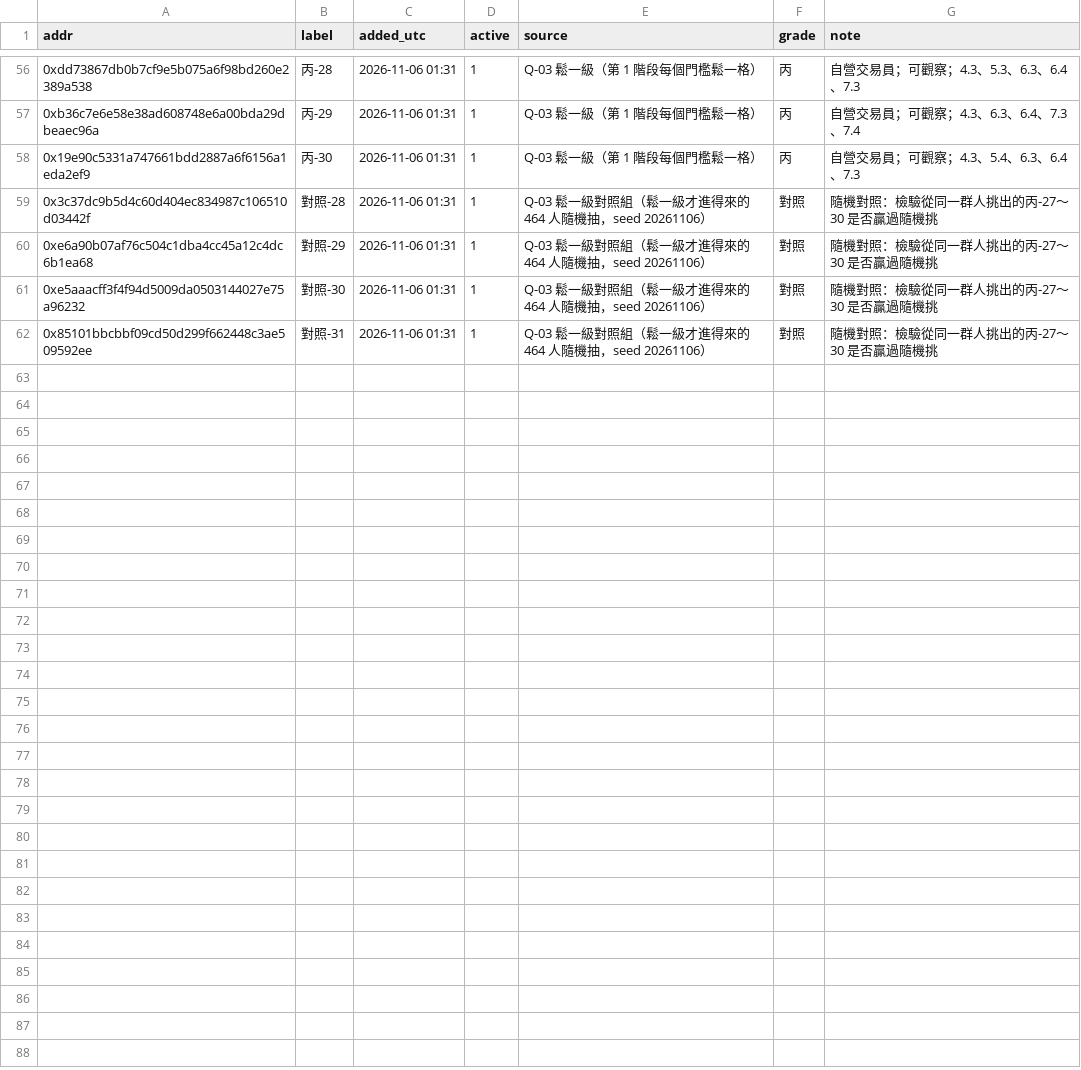
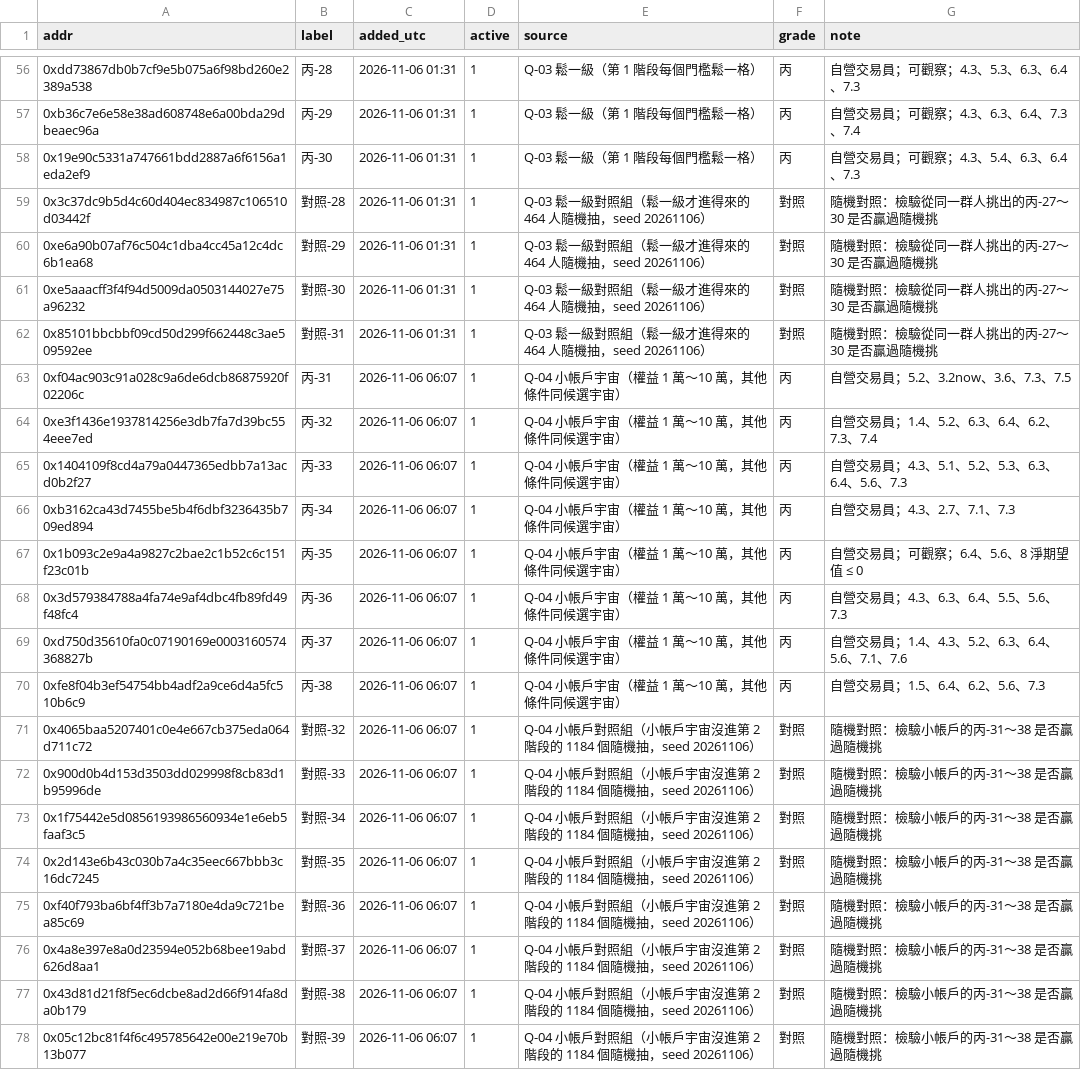
Before and after one commit to ziyaoyan1229-debug/coin-app, a CSV file: tracker/watchlist.csv, drawn as a sheet; only a part is shown, gaps mark what is left out; the diff names each change by its address in the sheet, - before the commit and + after, or states it on an @@ line.

```diff
--- a/tracker/watchlist.csv
+++ b/tracker/watchlist.csv
+row 63: 0xf04ac903c91a028c9a6de6dcb86875920f02206c | 丙-31 | 2026-11-06 06:07 | 1 | Q-04 小帳戶宇宙（權益 1 萬～10 萬，其他條件同候選宇宙） | 丙 | 自營交易員；5.2、3.2now、3.6、7.3、7.5
+row 64: 0xe3f1436e1937814256e3db7fa7d39bc554eee7ed | 丙-32 | 2026-11-06 06:07 | 1 | Q-04 小帳戶宇宙（權益 1 萬～10 萬，其他條件同候選宇宙） | 丙 | 自營交易員；1.4、5.2、6.3、6.4、6.2、7.3、7.4
+row 65: 0x1404109f8cd4a79a0447365edbb7a13acd0b2f27 | 丙-33 | 2026-11-06 06:07 | 1 | Q-04 小帳戶宇宙（權益 1 萬～10 萬，其他條件同候選宇宙） | 丙 | 自營交易員；4.3、5.1、5.2、5.3、6.3、6.4、5.6、7.3
+row 66: 0xb3162ca43d7455be5b4f6dbf3236435b709ed894 | 丙-34 | 2026-11-06 06:07 | 1 | Q-04 小帳戶宇宙（權益 1 萬～10 萬，其他條件同候選宇宙） | 丙 | 自營交易員；4.3、2.7、7.1、7.3
+row 67: 0x1b093c2e9a4a9827c2bae2c1b52c6c151f23c01b | 丙-35 | 2026-11-06 06:07 | 1 | Q-04 小帳戶宇宙（權益 1 萬～10 萬，其他條件同候選宇宙） | 丙 | 自營交易員；可觀察；6.4、5.6、8 淨期望值 ≤ 0
+row 68: 0x3d579384788a4fa74e9af4dbc4fb89fd49f48fc4 | 丙-36 | 2026-11-06 06:07 | 1 | Q-04 小帳戶宇宙（權益 1 萬～10 萬，其他條件同候選宇宙） | 丙 | 自營交易員；4.3、6.3、6.4、5.5、5.6、7.3
+row 69: 0xd750d35610fa0c07190169e0003160574368827b | 丙-37 | 2026-11-06 06:07 | 1 | Q-04 小帳戶宇宙（權益 1 萬～10 萬，其他條件同候選宇宙） | 丙 | 自營交易員；1.4、4.3、5.2、6.3、6.4、5.6、7.1、7.6
+row 70: 0xfe8f04b3ef54754bb4adf2a9ce6d4a5fc510b6c9 | 丙-38 | 2026-11-06 06:07 | 1 | Q-04 小帳戶宇宙（權益 1 萬～10 萬，其他條件同候選宇宙） | 丙 | 自營交易員；1.5、6.4、6.2、5.6、7.3
+row 71: 0x4065baa5207401c0e4e667cb375eda064d711c72 | 對照-32 | 2026-11-06 06:07 | 1 | Q-04 小帳戶對照組（小帳戶宇宙沒進第 2 階段的 1184 個隨機抽，seed 20261106） | 對照 | 隨機對照：檢驗小帳戶的丙-31～38 是否贏過隨機挑
+row 72: 0x900d0b4d153d3503dd029998f8cb83d1b95996de | 對照-33 | 2026-11-06 06:07 | 1 | Q-04 小帳戶對照組（小帳戶宇宙沒進第 2 階段的 1184 個隨機抽，seed 20261106） | 對照 | 隨機對照：檢驗小帳戶的丙-31～38 是否贏過隨機挑
+row 73: 0x1f75442e5d0856193986560934e1e6eb5faaf3c5 | 對照-34 | 2026-11-06 06:07 | 1 | Q-04 小帳戶對照組（小帳戶宇宙沒進第 2 階段的 1184 個隨機抽，seed 20261106） | 對照 | 隨機對照：檢驗小帳戶的丙-31～38 是否贏過隨機挑
+row 74: 0x2d143e6b43c030b7a4c35eec667bbb3c16dc7245 | 對照-35 | 2026-11-06 06:07 | 1 | Q-04 小帳戶對照組（小帳戶宇宙沒進第 2 階段的 1184 個隨機抽，seed 20261106） | 對照 | 隨機對照：檢驗小帳戶的丙-31～38 是否贏過隨機挑
+row 75: 0xf40f793ba6bf4ff3b7a7180e4da9c721bea85c69 | 對照-36 | 2026-11-06 06:07 | 1 | Q-04 小帳戶對照組（小帳戶宇宙沒進第 2 階段的 1184 個隨機抽，seed 20261106） | 對照 | 隨機對照：檢驗小帳戶的丙-31～38 是否贏過隨機挑
+row 76: 0x4a8e397e8a0d23594e052b68bee19abd626d8aa1 | 對照-37 | 2026-11-06 06:07 | 1 | Q-04 小帳戶對照組（小帳戶宇宙沒進第 2 階段的 1184 個隨機抽，seed 20261106） | 對照 | 隨機對照：檢驗小帳戶的丙-31～38 是否贏過隨機挑
+row 77: 0x43d81d21f8f5ec6dcbe8ad2d66f914fa8da0b179 | 對照-38 | 2026-11-06 06:07 | 1 | Q-04 小帳戶對照組（小帳戶宇宙沒進第 2 階段的 1184 個隨機抽，seed 20261106） | 對照 | 隨機對照：檢驗小帳戶的丙-31～38 是否贏過隨機挑
+row 78: 0x05c12bc81f4f6c495785642e00e219e70b13b077 | 對照-39 | 2026-11-06 06:07 | 1 | Q-04 小帳戶對照組（小帳戶宇宙沒進第 2 階段的 1184 個隨機抽，seed 20261106） | 對照 | 隨機對照：檢驗小帳戶的丙-31～38 是否贏過隨機挑
```
Also changed, not shown: 1 other file.
